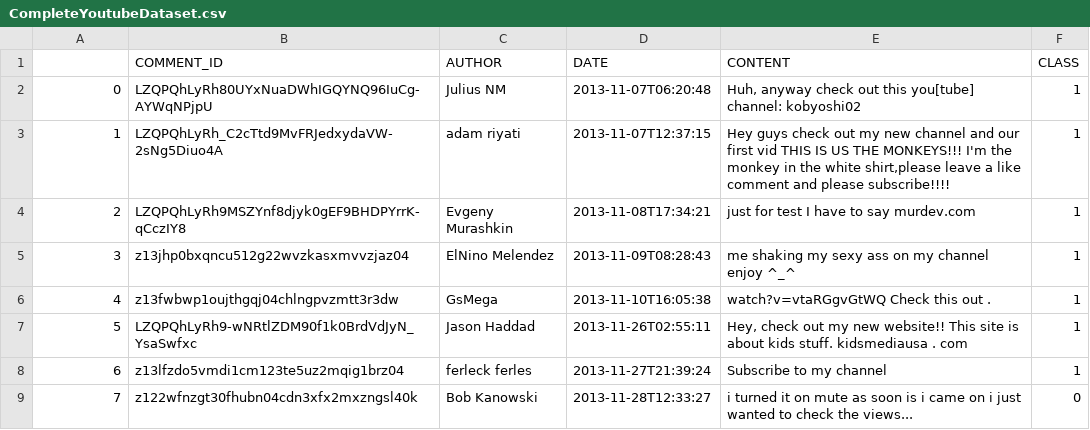
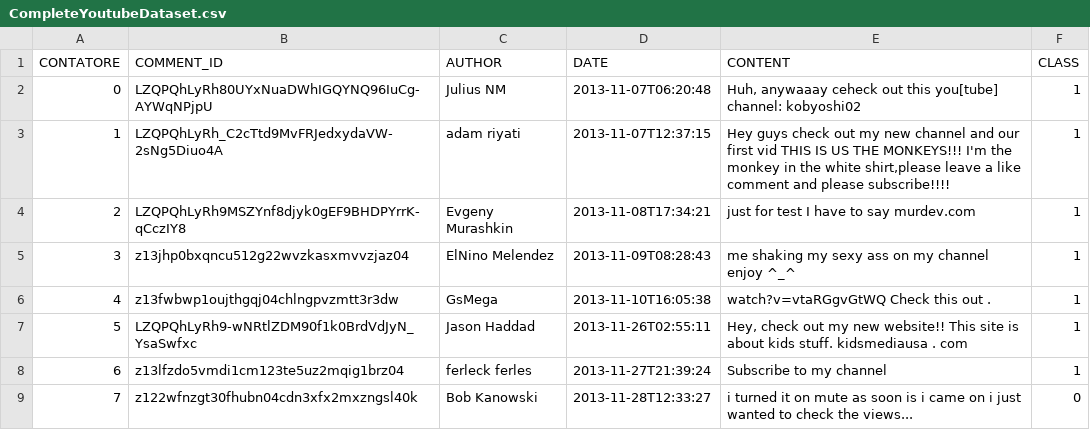
Before and after one commit to E-M-A-A/SpamDetectorDev, a CSV file: Dataset/CompleteYoutubeDataset.csv, drawn as a sheet; only a part is shown.

```diff
--- a/Dataset/CompleteYoutubeDataset.csv
+++ b/Dataset/CompleteYoutubeDataset.csv
@@ -1,3 +1,3 @@
-,COMMENT_ID,AUTHOR,DATE,CONTENT,CLASS
-0,LZQPQhLyRh80UYxNuaDWhIGQYNQ96IuCg-AYWqNPjpU,Julius NM,2013-11-07T06:20:48,"Huh, anyway check out this you[tube] channel: kobyoshi02",1
+CONTATORE,COMMENT_ID,AUTHOR,DATE,CONTENT,CLASS
+0,LZQPQhLyRh80UYxNuaDWhIGQYNQ96IuCg-AYWqNPjpU,Julius NM,2013-11-07T06:20:48,"Huh, anywaaay ceheck out this you[tube] channel: kobyoshi02",1
 1,LZQPQhLyRh_C2cTtd9MvFRJedxydaVW-2sNg5Diuo4A,adam riyati,2013-11-07T12:37:15,"Hey guys check out my new channel and our first vid THIS IS US THE  MONKEYS!!! I'm the monkey in the white shirt,please leave a like comment  and please subscribe!!!!",1
```
Also changed, not shown: 1 other file.
